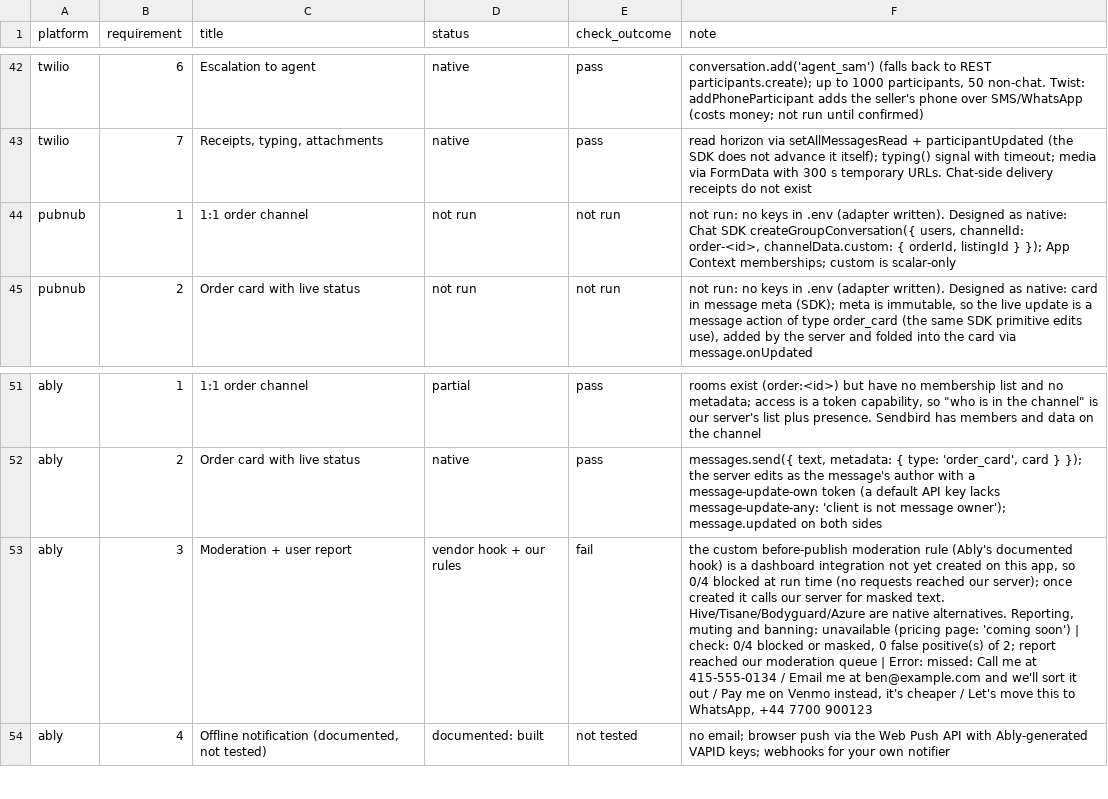
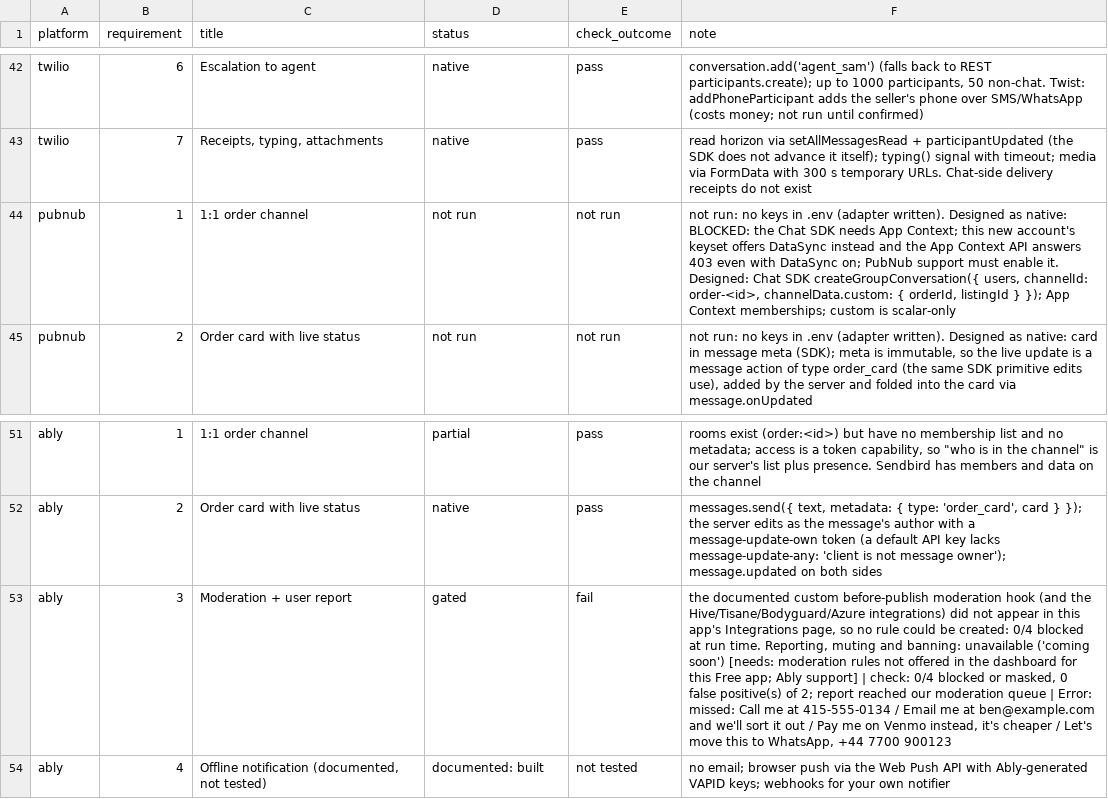
Before and after one commit to argotdev/marketplace-comparison, a CSV file: results/requirements-matrix.csv, drawn as a sheet; only a part is shown, gaps mark what is left out; the diff names each change by its address in the sheet, - before the commit and + after, or states it on an @@ line.

Commit message:
pubnub blocked on App Context (DataSync-only keyset); ably moderation gated (no rule type in dashboard); checklist corrected

```diff
--- a/results/requirements-matrix.csv
+++ b/results/requirements-matrix.csv
-F44 (note): …as native: Chat SDK…
+F44 (note): …as native: BLOCKED: the Chat SDK needs App Context; this new account's keyset offers DataSync instead and the App Context API answers 403 even with DataSync on; PubNub support must enable it. Designed: Chat SDK…
-D53 (status): vendor hook + our rules
+D53 (status): gated
-F53 (note): the custom before-publish moderation rule (Ably's documented hook) is a dashboard integration not yet created on this app, so 0/4 blocked at run time (no requests reached our server); once created it calls our server for masked text. Hive/Tisane/Bodyguard/Azure are native alternatives. Reporting, muting and banning: unavailable (pricing page: 'coming soon') | check:…
+F53 (note): the documented custom before-publish moderation hook (and the Hive/Tisane/Bodyguard/Azure integrations) did not appear in this app's Integrations page, so no rule could be created: 0/4 blocked at run time. Reporting, muting and banning: unavailable ('coming soon') [needs: moderation rules not offered in the dashboard for this Free app; Ably support] | check:…
```
Also changed, not shown: 6 other files.
